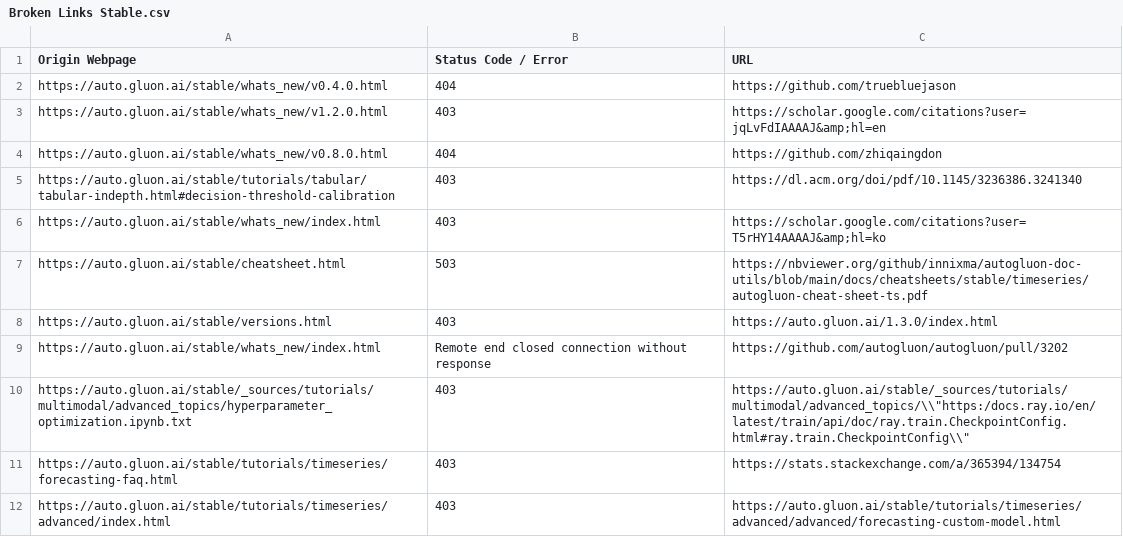
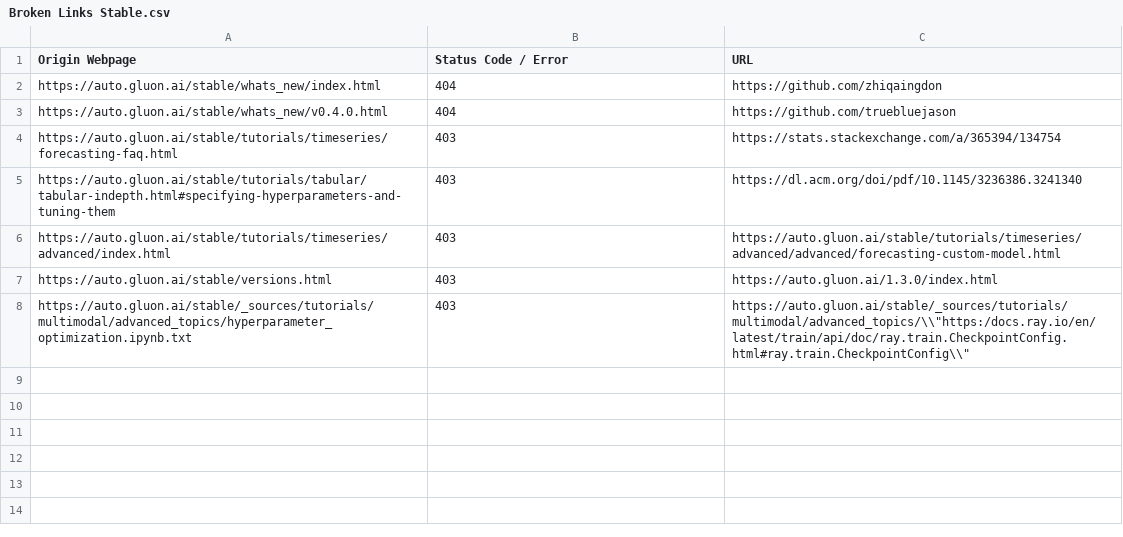
Before and after one commit to autogluon/autogluon-brokenlinks, a CSV file: Broken Links Stable.csv, drawn as a sheet.

```diff
--- a/Broken Links Stable.csv
+++ b/Broken Links Stable.csv
@@ -1,12 +1,8 @@
 Origin Webpage,Status Code / Error,URL
+https://auto.gluon.ai/stable/whats_new/index.html ,404,https://github.com/zhiqaingdon
 https://auto.gluon.ai/stable/whats_new/v0.4.0.html ,404,https://github.com/truebluejason
-https://auto.gluon.ai/stable/whats_new/v1.2.0.html ,403,https://scholar.google.com/citations?user=jqLvFdIAAAAJ&amp;hl=en
-https://auto.gluon.ai/stable/whats_new/v0.8.0.html ,404,https://github.com/zhiqaingdon
-https://auto.gluon.ai/stable/tutorials/tabular/tabular-indepth.html#decision-threshold-calibration ,403,https://dl.acm.org/doi/pdf/10.1145/3236386.3241340
-https://auto.gluon.ai/stable/whats_new/index.html ,403,https://scholar.google.com/citations?user=T5rHY14AAAAJ&amp;hl=ko
-https://auto.gluon.ai/stable/cheatsheet.html ,503,https://nbviewer.org/github/innixma/autogluon-doc-utils/blob/main/docs/cheatsheets/stable/timeseries/autogluon-cheat-sheet-ts.pdf
+https://auto.gluon.ai/stable/tutorials/timeseries/forecasting-faq.html ,403,https://stats.stackexchange.com/a/365394/134754
+https://auto.gluon.ai/stable/tutorials/tabular/tabular-indepth.html#specifying-hyperparameters-and-tuning-them ,403,https://dl.acm.org/doi/pdf/10.1145/3236386.3241340
+https://auto.gluon.ai/stable/tutorials/timeseries/advanced/index.html ,403,https://auto.gluon.ai/stable/tutorials/timeseries/advanced/advanced/forecasting-custom-model.html
 https://auto.gluon.ai/stable/versions.html ,403,https://auto.gluon.ai/1.3.0/index.html
-https://auto.gluon.ai/stable/whats_new/index.html ,Remote end closed connection without response,https://github.com/autogluon/autogluon/pull/3202
 https://auto.gluon.ai/stable/_sources/tutorials/multimodal/advanced_topics/hyperparameter_optimization.ipynb.txt ,403,"https://auto.gluon.ai/stable/_sources/tutorials/multimodal/advanced_topics/\\""https:/docs.ray.io/en/latest/train/api/doc/ray.train.CheckpointConfig.html#ray.train.CheckpointConfig\\"""
-https://auto.gluon.ai/stable/tutorials/timeseries/forecasting-faq.html ,403,https://stats.stackexchange.com/a/365394/134754
-https://auto.gluon.ai/stable/tutorials/timeseries/advanced/index.html ,403,https://auto.gluon.ai/stable/tutorials/timeseries/advanced/advanced/forecasting-custom-model.html
```
Also changed, not shown: Broken Links Dev.csv.
